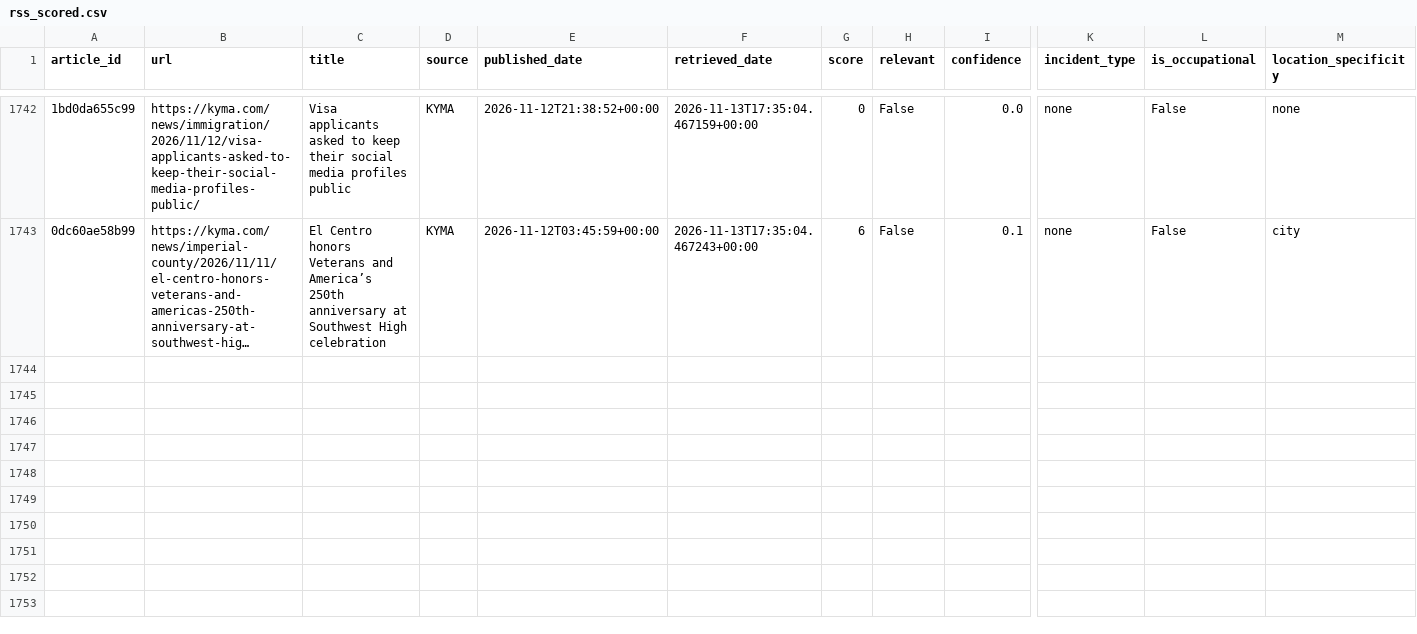
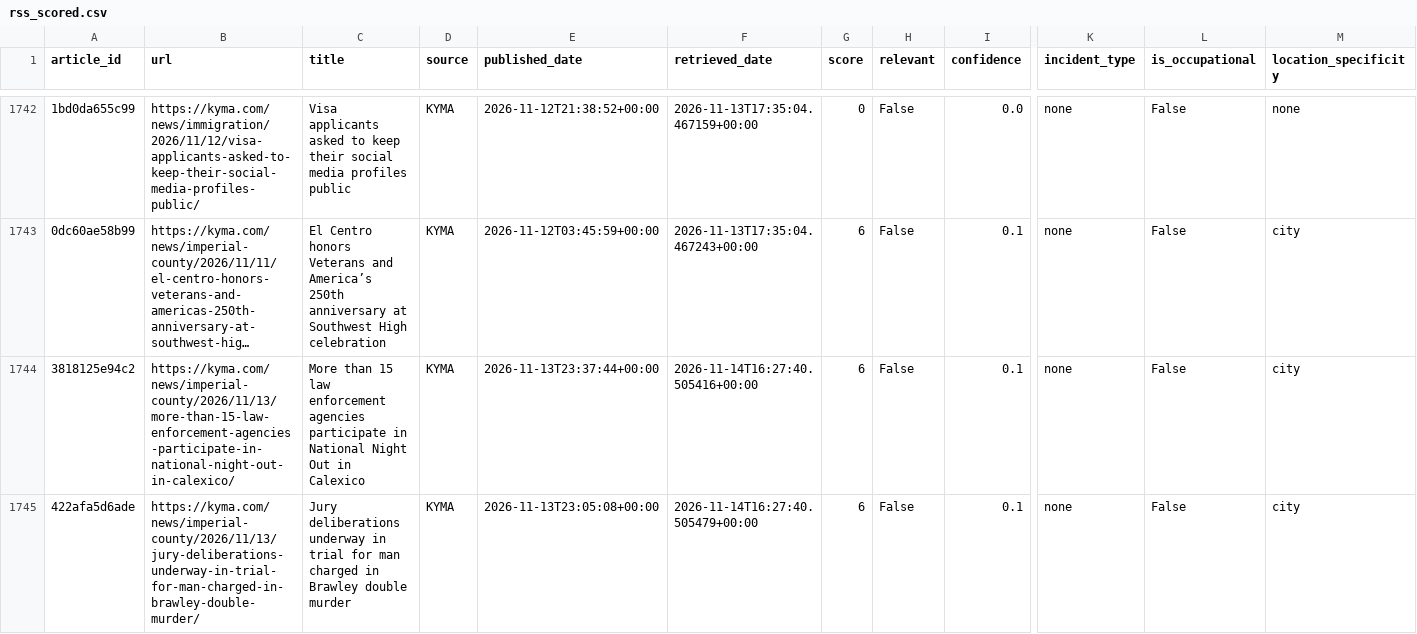
Before and after one commit to theaenache/4branch-iv-heatwatch, a CSV file: data/rss_scored.csv, drawn as a sheet; only a part is shown, gaps mark what is left out; long unchanged cells end in …; rows hold the shown columns only; the diff names each change by its address in the sheet, - before the commit and + after, or states it on an @@ line.

```diff
--- a/data/rss_scored.csv
+++ b/data/rss_scored.csv
+row 1744: 3818125e94c2 | https://kyma.com/news/imperial-county/2026/11/13/more-than-15-law-enforcement-agencies-participate-in-national-night-out-in-calexico/ | More than 15 law enforcement agencies participate in National Night Out in Calexico | KYMA | 2026-11-13T23:37:44+00:00 | 2026-11-14T16:27:40.505416+00:00 | 6 | False | 0.1 | none | False | city
+row 1745: 422afa5d6ade | https://kyma.com/news/imperial-county/2026/11/13/jury-deliberations-underway-in-trial-for-man-charged-in-brawley-double-murder/ | Jury deliberations underway in trial for man charged in Brawley double murder | KYMA | 2026-11-13T23:05:08+00:00 | 2026-11-14T16:27:40.505479+00:00 | 6 | False | 0.1 | none | False | city
```
Also changed, not shown: data/alerts_scored.csv, 1 other file.
